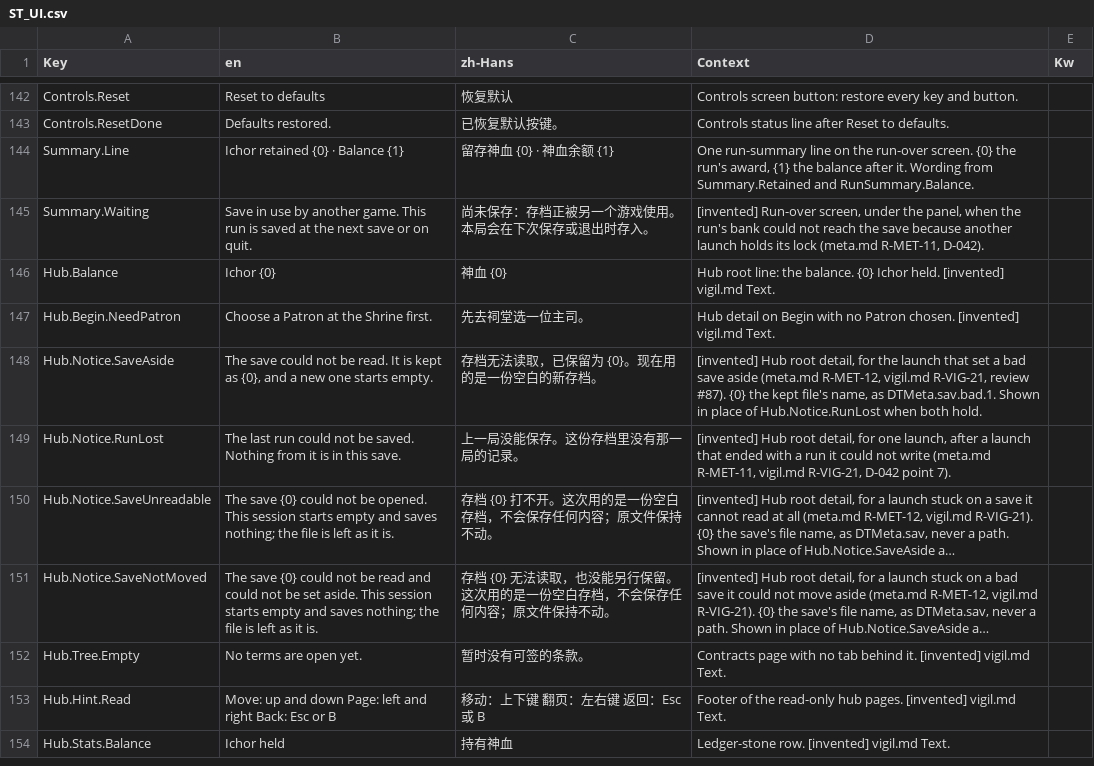
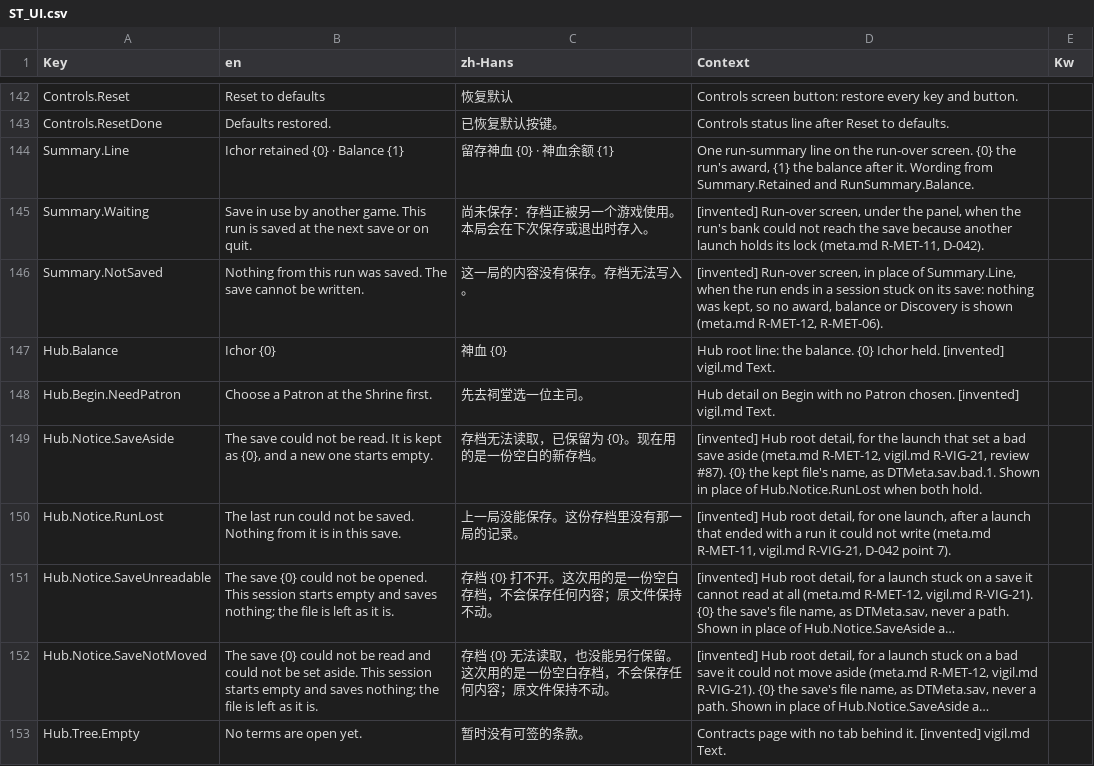
Before and after one commit to AaronJin0323/RogueGame, a CSV file: Content/DT/Text/ST_UI.csv, drawn as a sheet; only a part is shown, gaps mark what is left out; the shorter side is filled out with more unchanged rows; long unchanged cells end in ….

```diff
--- a/Content/DT/Text/ST_UI.csv
+++ b/Content/DT/Text/ST_UI.csv
@@ -145,2 +145,3 @@ Summary.Line,Ichor retained {0} · Balance {1},留存神血 {0} · 神血余额
 Summary.Waiting,Save in use by another game. This run is saved at the next save or on quit.,尚未保存：存档正被另一个游戏使用。本局会在下次保存或退出时存入。,"[invented] Run-over screen, under the panel, when the run's bank could not reach the save because another launch holds its lock (meta.md R-MET-11, D-042).",
+Summary.NotSaved,Nothing from this run was saved. The save cannot be written.,这一局的内容没有保存。存档无法写入。,"[invented] Run-over screen, in place of Summary.Line, when the run ends in a session stuck on its save: nothing was kept, so no award, balance or Discovery is shown (meta.md R-MET-12, R-MET-06).",
 Hub.Balance,Ichor {0},神血 {0},Hub root line: the balance. {0} Ichor held. [invented] vigil.md Text.,
```
Also changed, not shown: 1 other file.
